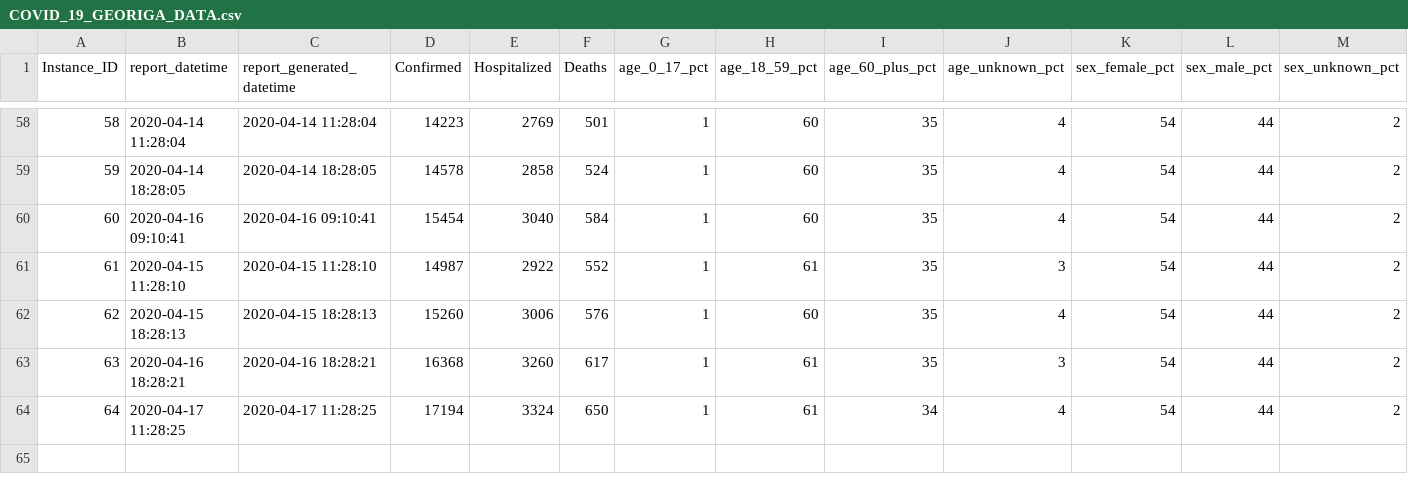
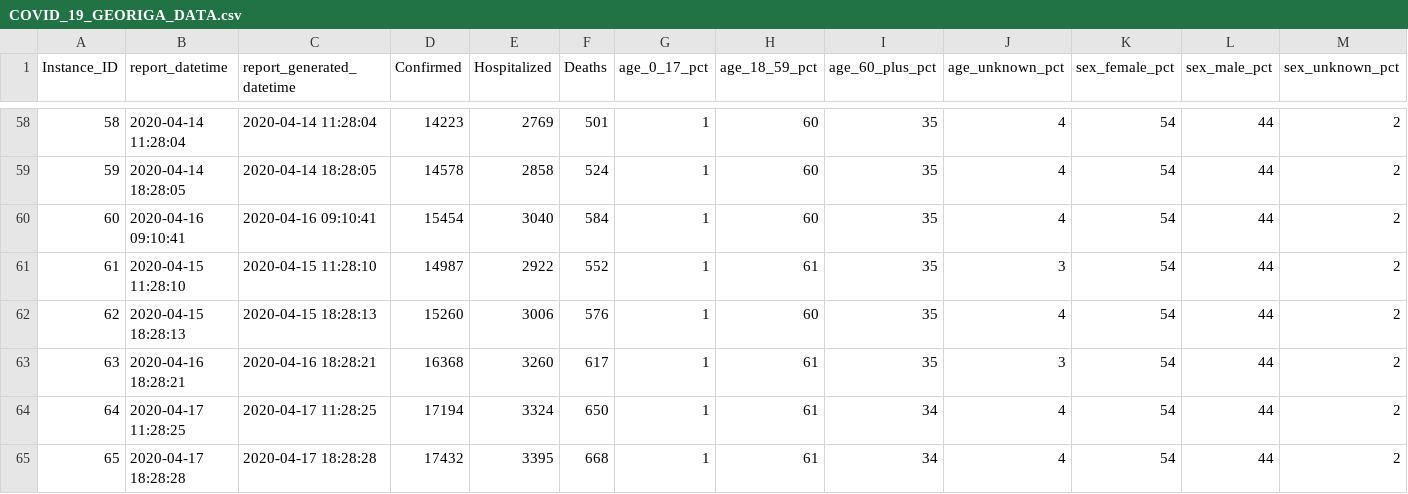
Before and after one commit to mlamias/COVID-19-Georgia, a CSV file: COVID_19_GEORIGA_DATA.csv, drawn as a sheet; only a part is shown, gaps mark what is left out; rows hold the shown columns only; the diff names each change by its address in the sheet, - before the commit and + after, or states it on an @@ line.

```diff
--- a/COVID_19_GEORIGA_DATA.csv
+++ b/COVID_19_GEORIGA_DATA.csv
+row 65: 65 | 2020-04-17 18:28:28 | 2020-04-17 18:28:28 | 17432 | 3395 | 668 | 1 | 61 | 34 | 4 | 54 | 44 | 2
```
Also changed, not shown: COVID_19_GEORIGA_COUNTIES_DATA.csv, COVID_19_GEORIGA_RACE_ETHNICITY_DATA.csv, 5 other files.
